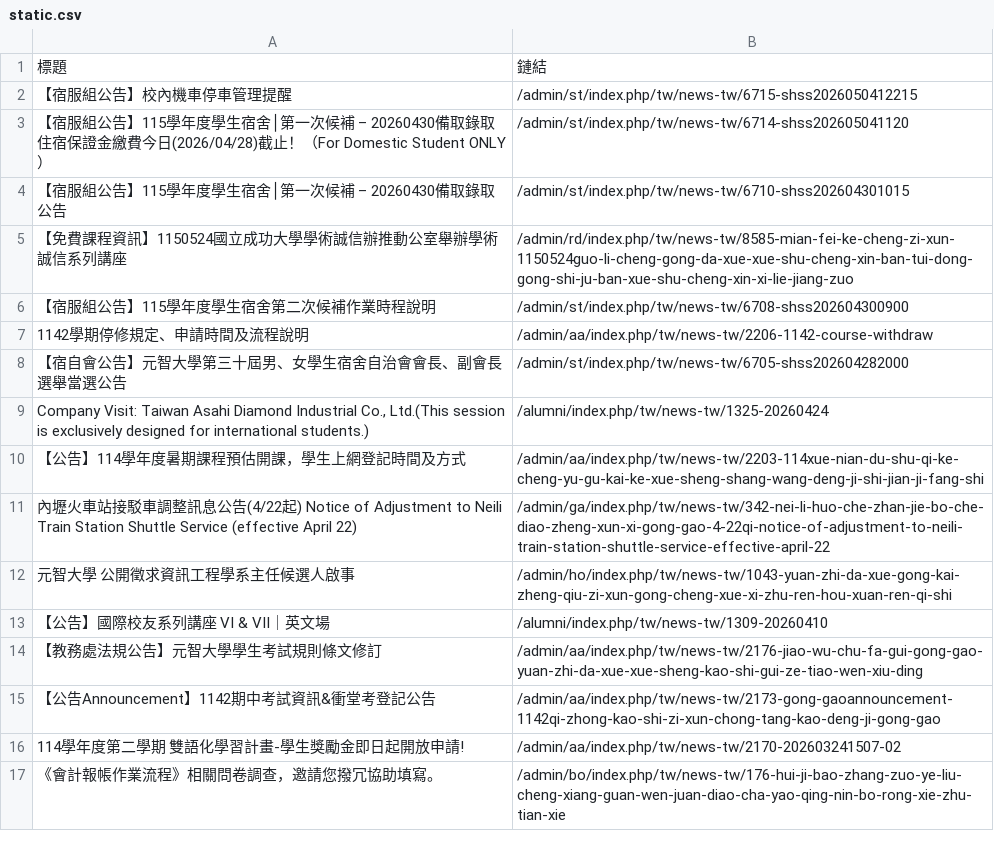
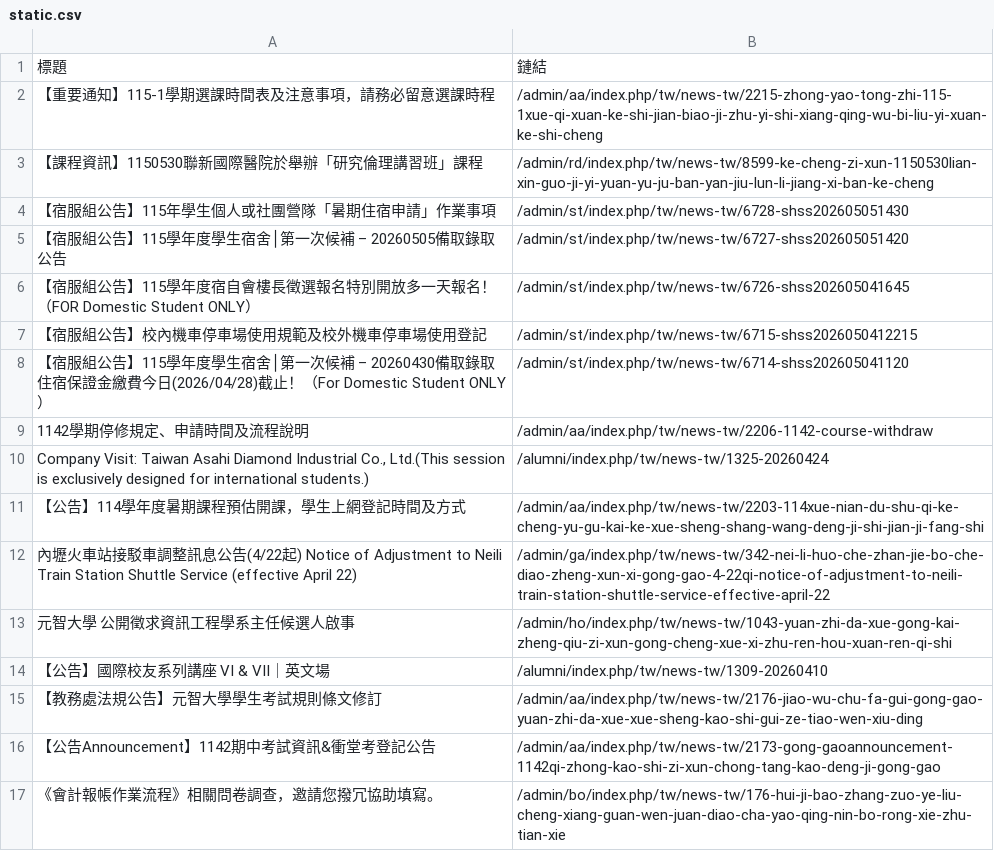
Before and after one commit to Anson0359/MidProject_Web_Crawler, a CSV file: static.csv, drawn as a sheet; only a part is shown.

```diff
--- a/static.csv
+++ b/static.csv
@@ -1,9 +1,10 @@
 標題,鏈結
- 【宿服組公告】校內機車停車管理提醒,/admin/st/index.php/tw/news-tw/6715-shss2026050412215
+ 【重要通知】115-1學期選課時間表及注意事項，請務必留意選課時程,/admin/aa/index.php/tw/news-tw/2215-zhong-yao-tong-zhi-115-1xue-qi-xuan-ke-shi-jian-biao-ji-zhu-yi-shi-xiang-qing-wu-bi-liu-yi-xuan-ke-shi-cheng
+ 【課程資訊】1150530聯新國際醫院於舉辦「研究倫理講習班」課程,/admin/rd/index.php/tw/news-tw/8599-ke-cheng-zi-xun-1150530lian-xin-guo-ji-yi-yuan-yu-ju-ban-yan-jiu-lun-li-jiang-xi-ban-ke-cheng
+ 【宿服組公告】115年學生個人或社團營隊「暑期住宿申請」作業事項,/admin/st/index.php/tw/news-tw/6728-shss202605051430
+ 【宿服組公告】115學年度學生宿舍│第一次候補 – 20260505備取錄取公告,/admin/st/index.php/tw/news-tw/6727-shss202605051420
+ 【宿服組公告】115學年度宿自會樓長徵選報名特別開放多一天報名！（FOR Domestic Student ONLY）,/admin/st/index.php/tw/news-tw/6726-shss202605041645
+ 【宿服組公告】校內機車停車場使用規範及校外機車停車場使用登記,/admin/st/index.php/tw/news-tw/6715-shss2026050412215
  【宿服組公告】115學年度學生宿舍│第一次候補 – 20260430備取錄取住宿保證金繳費今日(2026/04/28)截止！（For Domestic Student ONLY）,/admin/st/index.php/tw/news-tw/6714-shss202605041120
- 【宿服組公告】115學年度學生宿舍│第一次候補 – 20260430備取錄取公告,/admin/st/index.php/tw/news-tw/6710-shss202604301015
- 【免費課程資訊】1150524國立成功大學學術誠信辦推動公室舉辦學術誠信系列講座,/admin/rd/index.php/tw/news-tw/8585-mian-fei-ke-cheng-zi-xun-1150524guo-li-cheng-gong-da-xue-xue-shu-cheng-xin-ban-tui-dong-gong-shi-ju-ban-xue-shu-cheng-xin-xi-lie-jiang-zuo
- 【宿服組公告】115學年度學生宿舍第二次候補作業時程說明,/admin/st/index.php/tw/news-tw/6708-shss202604300900
  1142學期停修規定、申請時間及流程說明,/admin/aa/index.php/tw/news-tw/2206-1142-course-withdraw
- 【宿自會公告】元智大學第三十屆男、女學生宿舍自治會會長、副會長選舉當選公告,/admin/st/index.php/tw/news-tw/6705-shss202604282000
 " Company Visit: Taiwan Asahi Diamond Industrial Co., Ltd.(This session is exclusively designed for international students.)",/alumni/index.php/tw/news-tw/1325-20260424
@@ -15,3 +16,2 @@
  【公告Announcement】1142期中考試資訊&衝堂考登記公告,/admin/aa/index.php/tw/news-tw/2173-gong-gaoannouncement-1142qi-zhong-kao-shi-zi-xun-chong-tang-kao-deng-ji-gong-gao
- 114學年度第二學期 雙語化學習計畫-學生獎勵金即日起開放申請!,/admin/aa/index.php/tw/news-tw/2170-202603241507-02
  《會計報帳作業流程》相關問卷調查，邀請您撥冗協助填寫。,/admin/bo/index.php/tw/news-tw/176-hui-ji-bao-zhang-zuo-ye-liu-cheng-xiang-guan-wen-juan-diao-cha-yao-qing-nin-bo-rong-xie-zhu-tian-xie
```
Also changed, not shown: api.csv.
